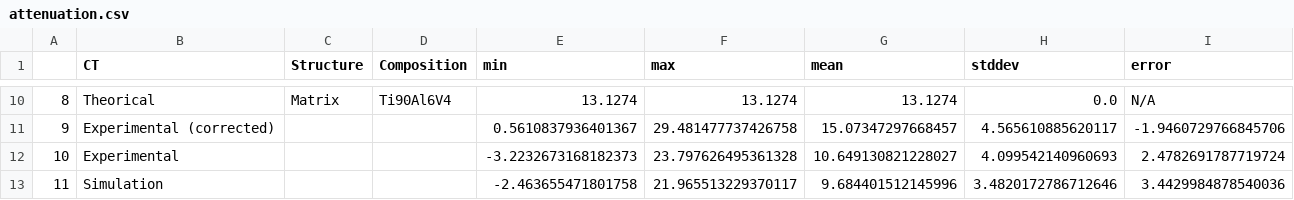
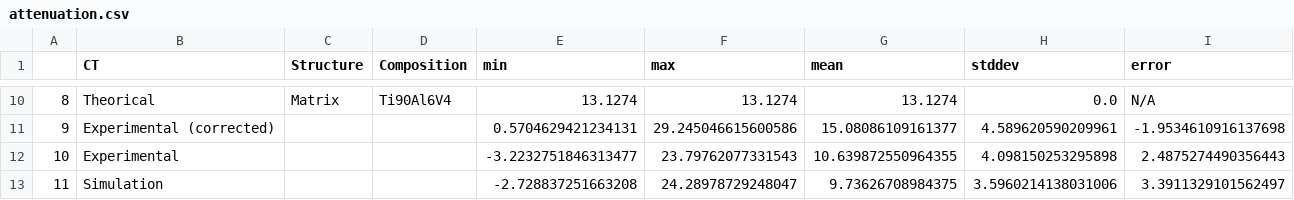
Before and after one commit to effepivi/CT2CAD-Fibres, a CSV file: talk/attenuation.csv, drawn as a sheet; only a part is shown, gaps mark what is left out; the diff covers the shown part only.

```diff
--- a/talk/attenuation.csv
+++ b/talk/attenuation.csv
@@ -10,4 +10,4 @@
 8,Theorical,Matrix,Ti90Al6V4,13.1274,13.1274,13.1274,0.0,N/A
-9,Experimental (corrected),,,0.5610837936401367,29.481477737426758,15.07347297668457,4.565610885620117,-1.9460729766845706
-10,Experimental,,,-3.2232673168182373,23.797626495361328,10.649130821228027,4.099542140960693,2.4782691787719724
-11,Simulation,,,-2.463655471801758,21.965513229370117,9.684401512145996,3.4820172786712646,3.4429984878540036
+9,Experimental (corrected),,,0.5704629421234131,29.245046615600586,15.08086109161377,4.589620590209961,-1.9534610916137698
+10,Experimental,,,-3.2232751846313477,23.79762077331543,10.639872550964355,4.098150253295898,2.4875274490356443
+11,Simulation,,,-2.728837251663208,24.28978729248047,9.73626708984375,3.5960214138031006,3.3911329101562497
```
Also changed, not shown: 29 edited cells elsewhere in this file, 56 other files.
